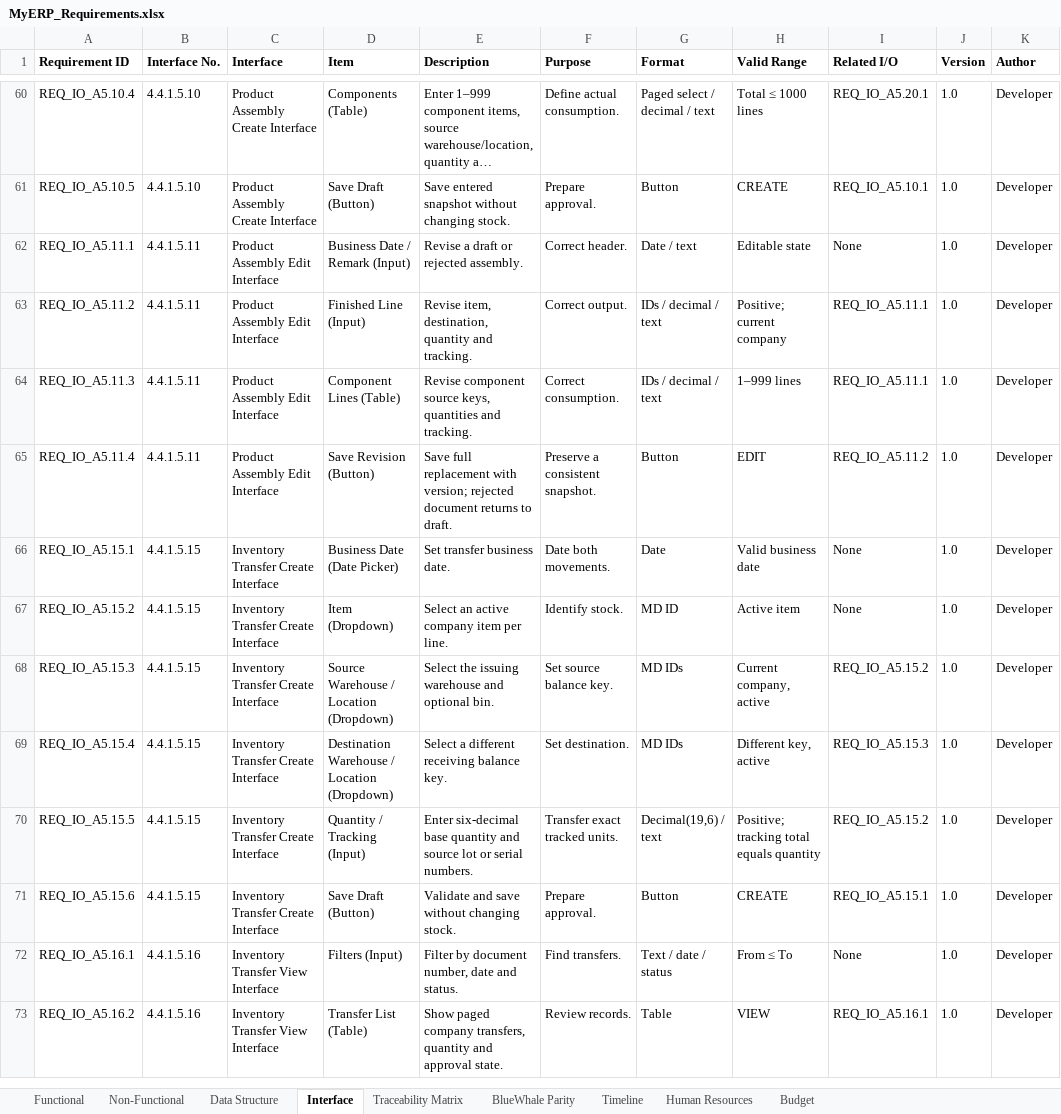
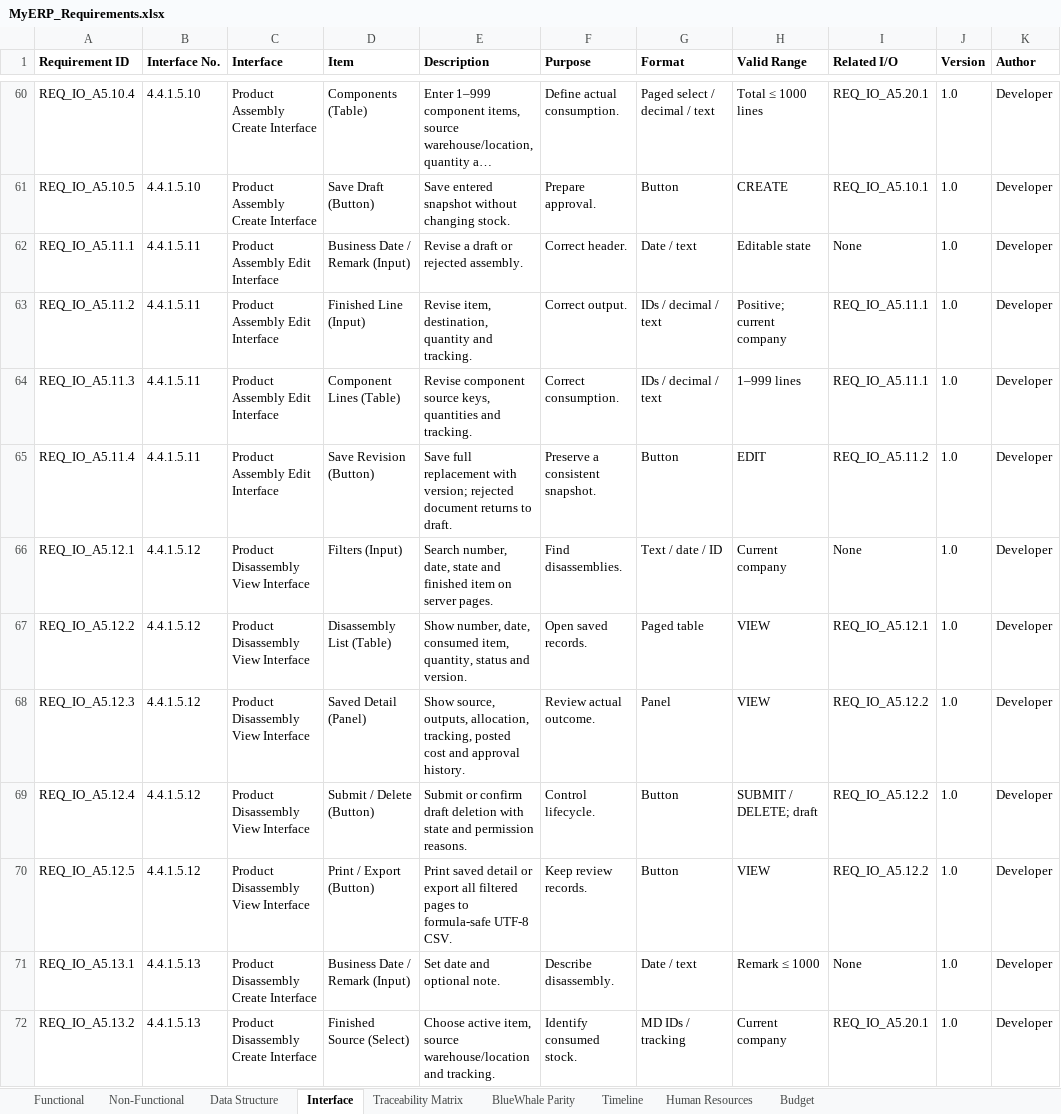
Before and after one commit to snowwhite10/MyERP, an Excel workbook: docs/99-output/MyERP_Requirements.xlsx, sheet Interface, drawn as a sheet; only a part is shown, gaps mark what is left out; the shorter side is filled out with more unchanged rows; long unchanged cells end in …; values as stored, in another font and other column widths than the file's, no borders; the diff covers the shown part only; the diff names each change by its address in the sheet, - before the commit and + after, or states it on an @@ line.

Commit message:
docs(inv): define disassembly design and acceptance cases

```diff
--- a/docs/99-output/MyERP_Requirements.xlsx (sheet Interface)
+++ b/docs/99-output/MyERP_Requirements.xlsx (sheet Interface)
+row 66: REQ_IO_A5.12.1 | 4.4.1.5.12 | Product Disassembly View Interface | Filters (Input) | Search number, date, state and finished item on server pages. | Find disassemblies. | Text / date / ID | Current company | None | 1.0 | Developer
+row 67: REQ_IO_A5.12.2 | 4.4.1.5.12 | Product Disassembly View Interface | Disassembly List (Table) | Show number, date, consumed item, quantity, status and version. | Open saved records. | Paged table | VIEW | REQ_IO_A5.12.1 | 1.0 | Developer
+row 68: REQ_IO_A5.12.3 | 4.4.1.5.12 | Product Disassembly View Interface | Saved Detail (Panel) | Show source, outputs, allocation, tracking, posted cost and approval history. | Review actual outcome. | Panel | VIEW | REQ_IO_A5.12.2 | 1.0 | Developer
+row 69: REQ_IO_A5.12.4 | 4.4.1.5.12 | Product Disassembly View Interface | Submit / Delete (Button) | Submit or confirm draft deletion with state and permission reasons. | Control lifecycle. | Button | SUBMIT / DELETE; draft | REQ_IO_A5.12.2 | 1.0 | Developer
+row 70: REQ_IO_A5.12.5 | 4.4.1.5.12 | Product Disassembly View Interface | Print / Export (Button) | Print saved detail or export all filtered pages to formula-safe UTF-8 CSV. | Keep review records. | Button | VIEW | REQ_IO_A5.12.2 | 1.0 | Developer
+row 71: REQ_IO_A5.13.1 | 4.4.1.5.13 | Product Disassembly Create Interface | Business Date / Remark (Input) | Set date and optional note. | Describe disassembly. | Date / text | Remark ≤ 1000 | None | 1.0 | Developer
+row 72: REQ_IO_A5.13.2 | 4.4.1.5.13 | Product Disassembly Create Interface | Finished Source (Select) | Choose active item, source warehouse/location and tracking. | Identify consumed stock. | MD IDs / tracking | Current company | REQ_IO_A5.20.1 | 1.0 | Developer
```
Also changed, not shown: 7 added rows elsewhere in this sheet, sheet Functional, sheet Traceability Matrix, sheet BlueWhale Parity, 15 other files.
